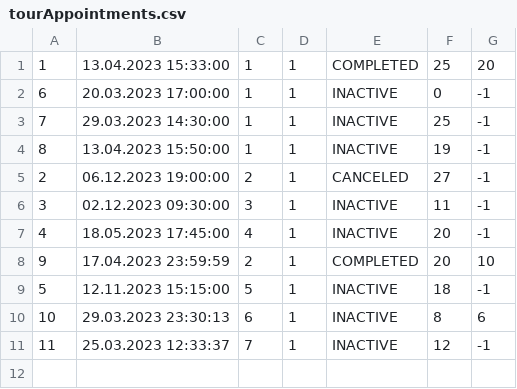
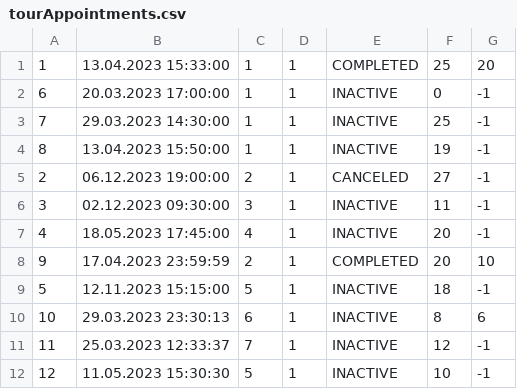
Before and after one commit to JovanDozic/sims-2023-group-4-team-A, a CSV file: sims-2023-group-4-team-A/SIMSProject/Resources/Data/tourAppointments.csv, drawn as a sheet.

Commit message:
When creating tour appointment, instantiates tour. Cancel button for tour appointment disabled when it's not cancelable

```diff
--- a/sims-2023-group-4-team-A/SIMSProject/Resources/Data/tourAppointments.csv
+++ b/sims-2023-group-4-team-A/SIMSProject/Resources/Data/tourAppointments.csv
@@ -11 +11,2 @@
 11|25.03.2023 12:33:37|7|1|INACTIVE|12|-1
+12|11.05.2023 15:30:30|5|1|INACTIVE|10|-1
```
Also changed, not shown: 3 other files.
